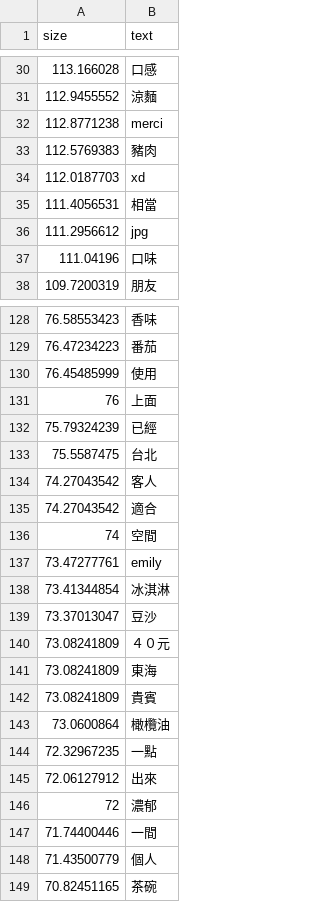
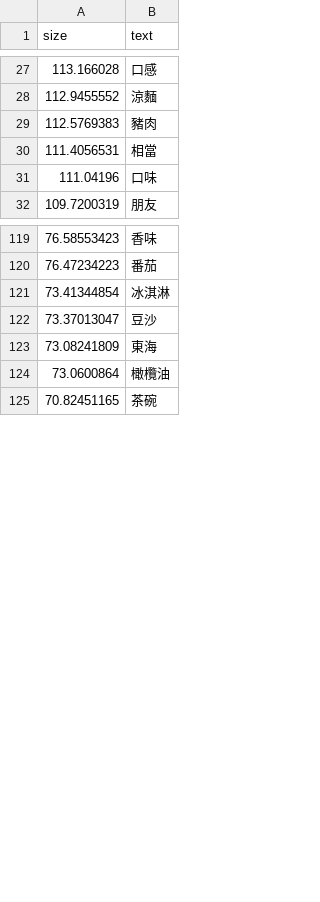
Before and after one commit to JackyKao/JProject, a CSV file: food.csv, drawn as a sheet; only a part is shown, gaps mark what is left out; the diff covers the shown part only.

Commit message:
Update food.csv

```diff
--- a/food.csv
+++ b/food.csv
@@ -31,7 +28,4 @@ size,text
 112.9455552,涼麵
-112.8771238,merci
 112.5769383,豬肉
-112.0187703,xd
 111.4056531,相當
-111.2956612,jpg
 111.04196,口味
@@ -129,21 +120,6 @@ size,text
 76.47234223,番茄
-76.45485999,使用
-76,上面
-75.79324239,已經
-75.5587475,台北
-74.27043542,客人
-74.27043542,適合
-74,空間
-73.47277761,emily
 73.41344854,冰淇淋
 73.37013047,豆沙
-73.08241809,４０元
 73.08241809,東海
-73.08241809,貴賓
 73.0600864,橄欖油
-72.32967235,一點
-72.06127912,出來
-72,濃郁
-71.74400446,一間
-71.43500779,個人
 70.82451165,茶碗
```
Also changed, not shown: 7 removed rows elsewhere in this file.
